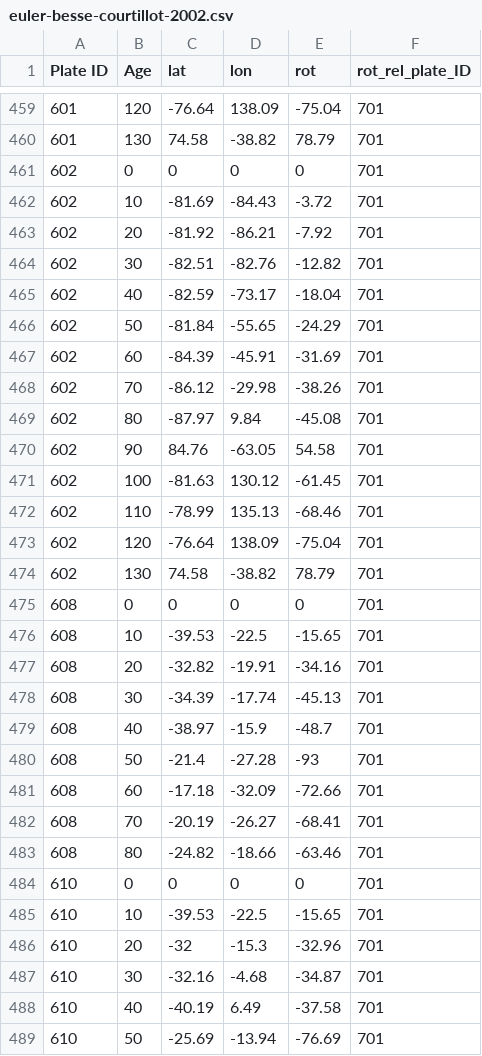
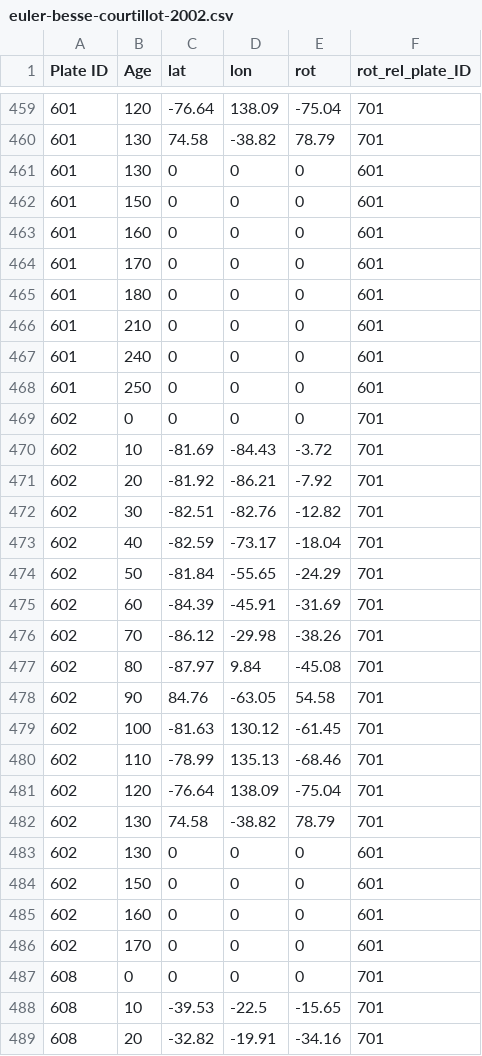
Before and after one commit to sj/paleolatitude, a CSV file: data/euler-besse-courtillot-2002.csv, drawn as a sheet; only a part is shown, gaps mark what is left out; the shorter side is filled out with more unchanged rows; the diff names each change by its address in the sheet, - before the commit and + after, or states it on an @@ line.

```diff
--- a/data/euler-besse-courtillot-2002.csv
+++ b/data/euler-besse-courtillot-2002.csv
+row 461: 601 | 130 | 0 | 0 | 0 | 601
+row 462: 601 | 150 | 0 | 0 | 0 | 601
+row 463: 601 | 160 | 0 | 0 | 0 | 601
+row 464: 601 | 170 | 0 | 0 | 0 | 601
+row 465: 601 | 180 | 0 | 0 | 0 | 601
+row 466: 601 | 210 | 0 | 0 | 0 | 601
+row 467: 601 | 240 | 0 | 0 | 0 | 601
+row 468: 601 | 250 | 0 | 0 | 0 | 601
+row 483: 602 | 130 | 0 | 0 | 0 | 601
+row 484: 602 | 150 | 0 | 0 | 0 | 601
+row 485: 602 | 160 | 0 | 0 | 0 | 601
+row 486: 602 | 170 | 0 | 0 | 0 | 601
```
Also changed, not shown: data/apwp-besse-courtillot-2002-vandervoo-2015.csv, data/apwp-kent-irving-2010-vandervoo-2015.csv, 1 other file.
